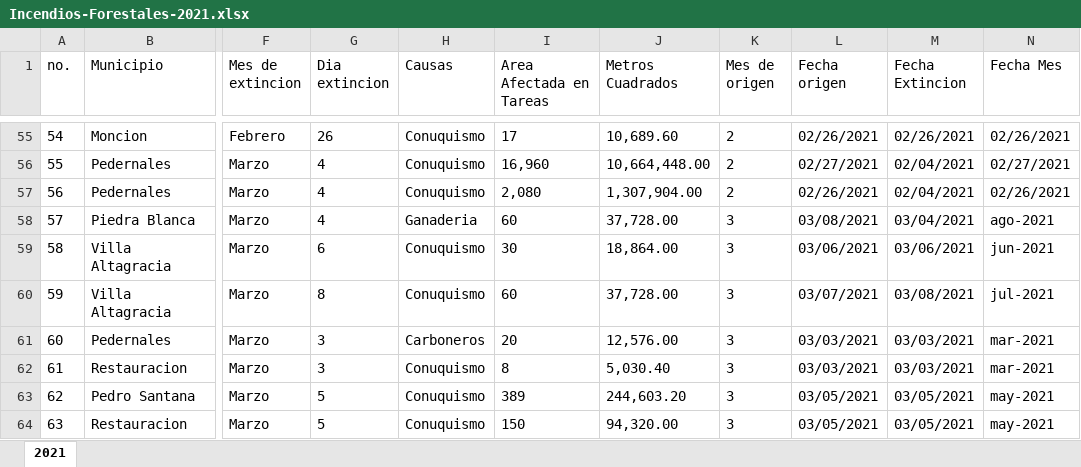
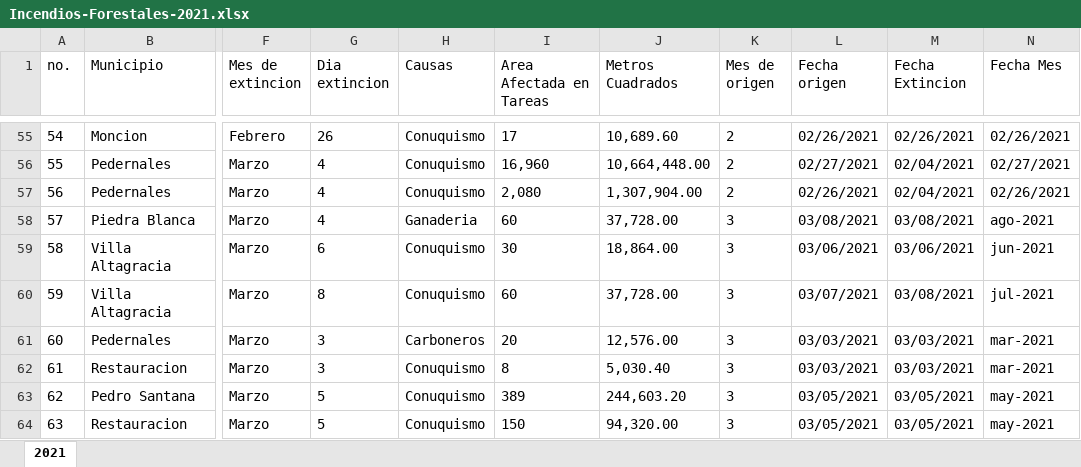
Before and after one commit to Edwinroman30/sic-forest-fire-rd, an Excel workbook: data/Incendios-Forestales-2021.xlsx, sheet 2021, drawn as a sheet; only a part is shown, gaps mark what is left out; values as stored, in another font and other column widths than the file's, no borders; the diff names each change by its address in the sheet, - before the commit and + after, or states it on an @@ line.

Commit message:
Clean data

```diff
--- a/data/Incendios-Forestales-2021.xlsx (sheet 2021)
+++ b/data/Incendios-Forestales-2021.xlsx (sheet 2021)
-M58 (Fecha Extincion): 03/04/2021
+M58 (Fecha Extincion): 03/08/2021
```
Also changed, not shown: 1 other file.
